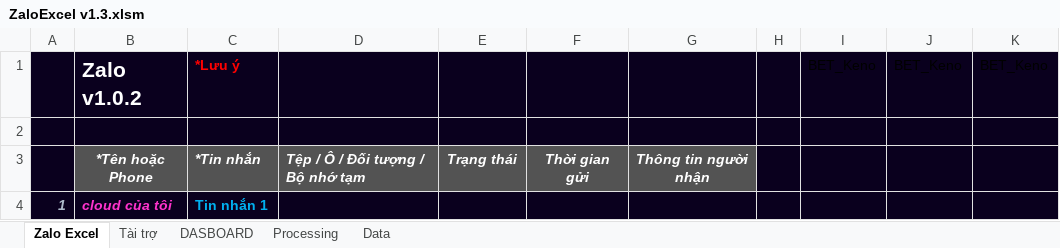
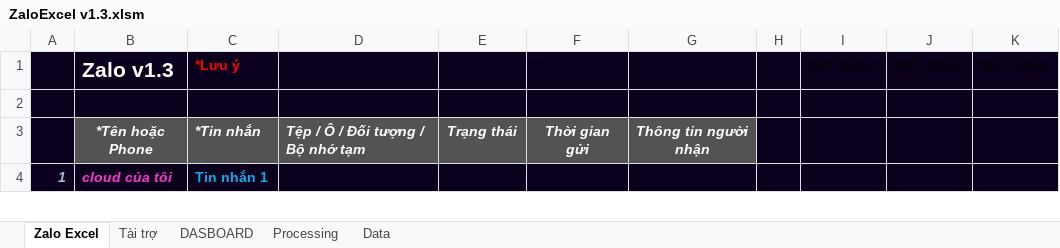
Before and after one commit to SanbiVN/ZaloExcel, an Excel workbook: ZaloExcel v1.3.xlsm, sheet Zalo Excel, drawn as a sheet; only a part is shown; values as stored, in another font and other column widths than the file's, no borders; charts and pictures and conditional formats not drawn; the diff names each change by its address in the sheet, - before the commit and + after, or states it on an @@ line.

Commit message:
Update ZaloExcel v1.3.xlsm

```diff
--- a/ZaloExcel v1.3.xlsm (sheet Zalo Excel)
+++ b/ZaloExcel v1.3.xlsm (sheet Zalo Excel)
-B1: Zalo v1.0.2
+B1: Zalo v1.3
```
Also changed, not shown: charts or pictures.
